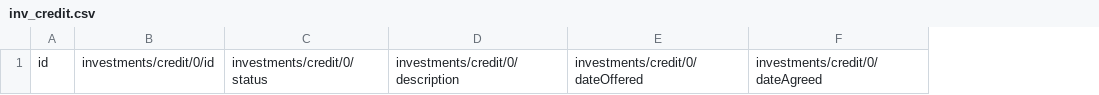
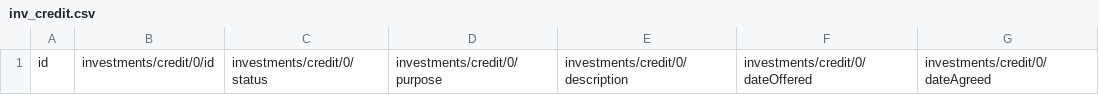
Before and after one commit to SocialEconomyDataLab/spec, a CSV file: templates/csv/inv_credit.csv, drawn as a sheet; only a part is shown; the diff names each change by its address in the sheet, - before the commit and + after, or states it on an @@ line.

```diff
--- a/templates/csv/inv_credit.csv
+++ b/templates/csv/inv_credit.csv
+column D, row 1: investments/credit/0/purpose
```
Also changed, not shown: templates/csv/main.csv, templates/csv/offers.csv, 6 other files.
